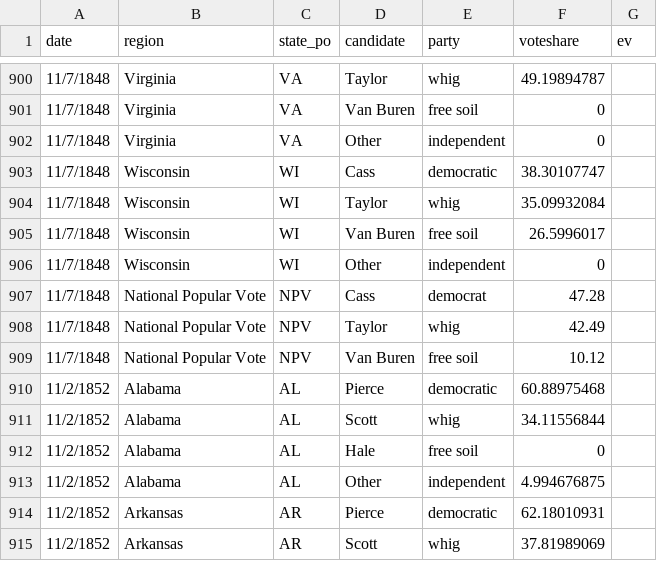
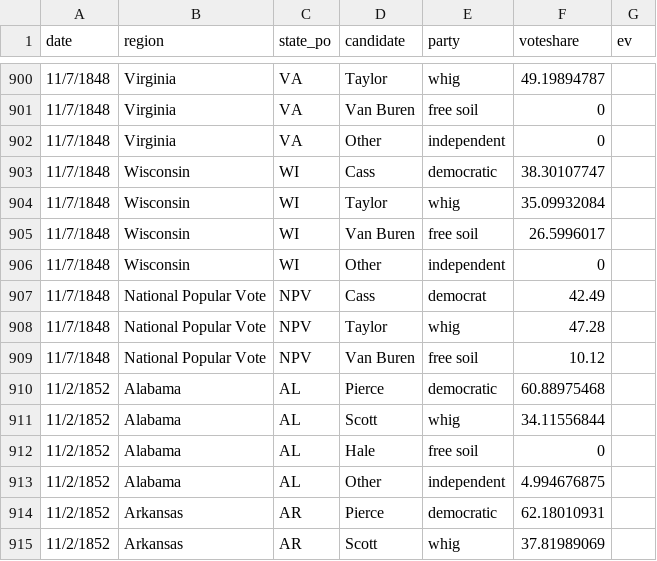
Before and after one commit to jacksonjude/USA-Election-Map, a CSV file: csv-sources/historical-president.csv, drawn as a sheet; only a part is shown, gaps mark what is left out.

```diff
--- a/csv-sources/historical-president.csv
+++ b/csv-sources/historical-president.csv
@@ -906,4 +906,4 @@ date,region,state_po,candidate,party,voteshare,ev
 11/7/1848,Wisconsin,WI,Other,independent,0,
-11/7/1848,National Popular Vote,NPV,Cass,democrat,47.28
-11/7/1848,National Popular Vote,NPV,Taylor,whig,42.49
+11/7/1848,National Popular Vote,NPV,Cass,democrat,42.49
+11/7/1848,National Popular Vote,NPV,Taylor,whig,47.28
 11/7/1848,National Popular Vote,NPV,Van Buren,free soil,10.12
```
Also changed, not shown: 1 other file.
